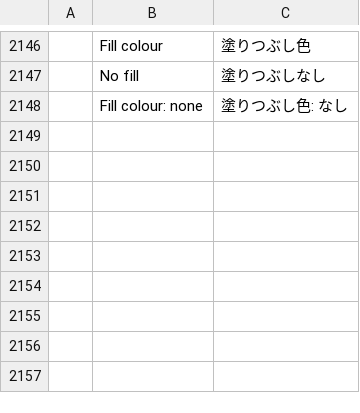
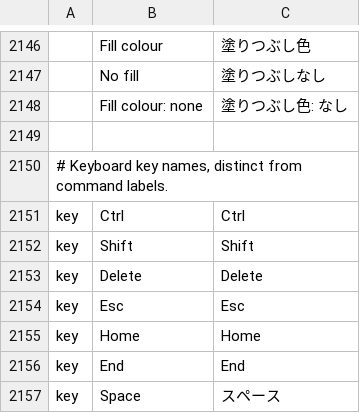
Before and after one commit to codyvogt/pdfcraft, a TSV file: crates/ui-egui/src/i18n/ja.tsv, drawn as a sheet; only a part is shown, gaps mark what is left out; the diff names each change by its address in the sheet, - before the commit and + after, or states it on an @@ line.

```diff
--- a/crates/ui-egui/src/i18n/ja.tsv
+++ b/crates/ui-egui/src/i18n/ja.tsv
+row 2149: (empty)
+row 2150: # Keyboard key names, distinct from command labels.
+row 2151: key | Ctrl | Ctrl
+row 2152: key | Shift | Shift
+row 2153: key | Delete | Delete
+row 2154: key | Esc | Esc
+row 2155: key | Home | Home
+row 2156: key | End | End
+row 2157: key | Space | スペース
```
Also changed, not shown: crates/ui-egui/src/i18n/ar.tsv, crates/ui-egui/src/i18n/bg.tsv, 23 other files.
